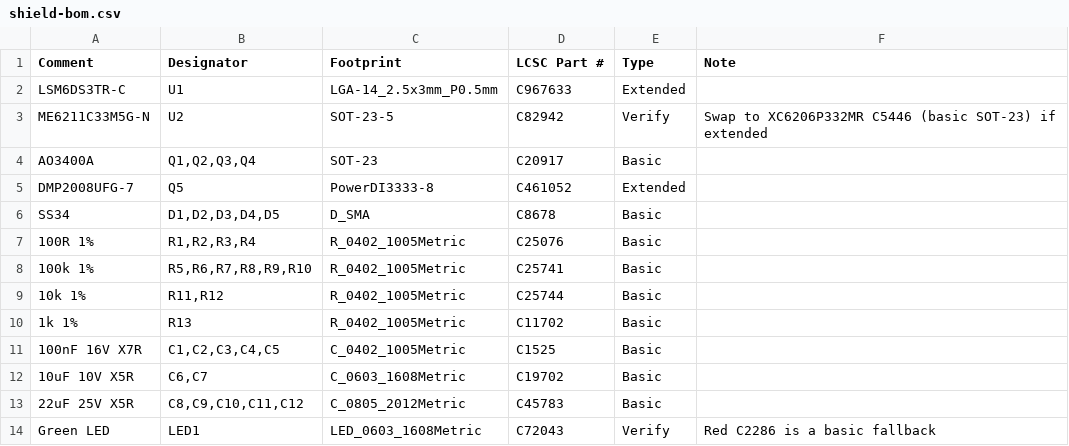
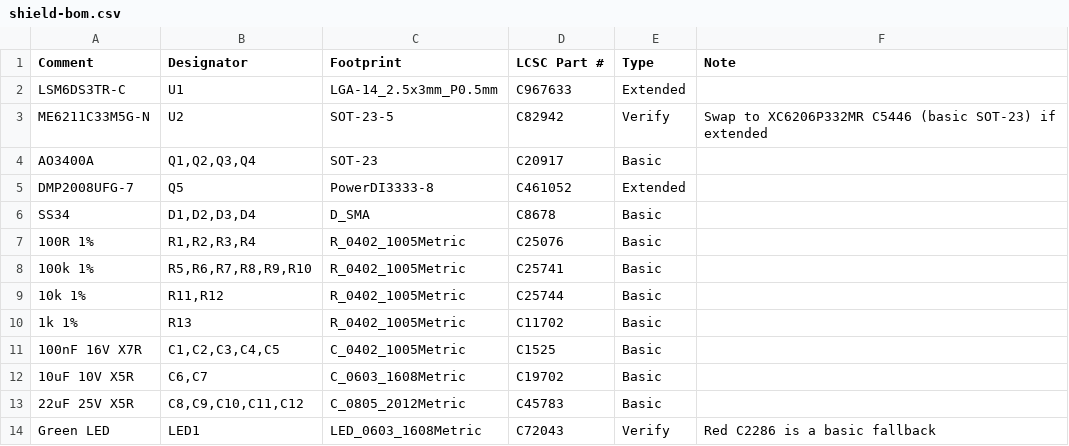
Before and after one commit to lehangajanayake/esp32-nano-fpv-drone, a CSV file: hardware/shield/bom/shield-bom.csv, drawn as a sheet.

```diff
--- a/hardware/shield/bom/shield-bom.csv
+++ b/hardware/shield/bom/shield-bom.csv
@@ -5,3 +5,3 @@ AO3400A,"Q1,Q2,Q3,Q4",SOT-23,C20917,Basic,
 DMP2008UFG-7,Q5,PowerDI3333-8,C461052,Extended,
-SS34,"D1,D2,D3,D4,D5",D_SMA,C8678,Basic,
+SS34,"D1,D2,D3,D4",D_SMA,C8678,Basic,
 100R 1%,"R1,R2,R3,R4",R_0402_1005Metric,C25076,Basic,
```
Also changed, not shown: hardware/shield/exports/shield-bom.csv, 12 other files.
